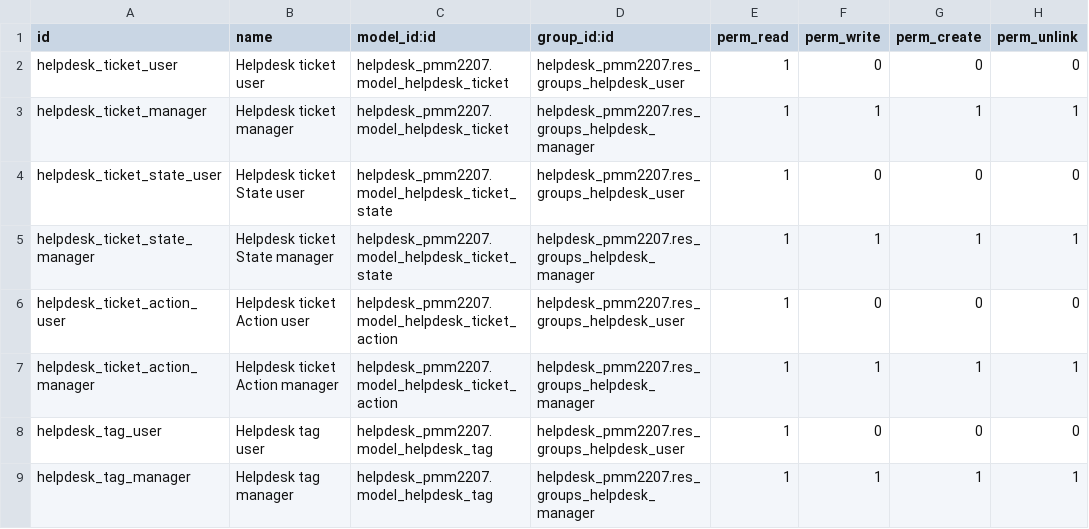
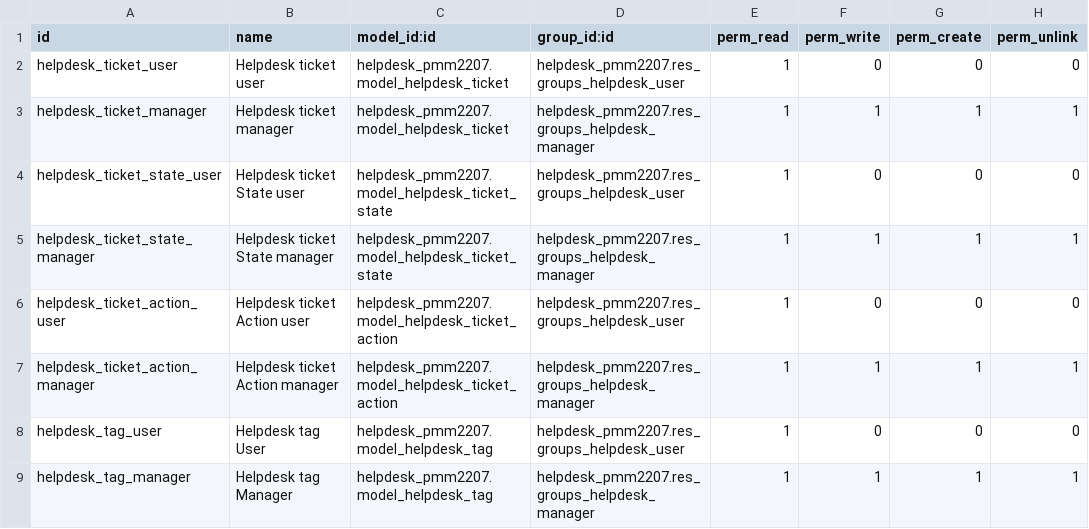
Before and after one commit to aeodoocurso/curso2020-2, a CSV file: helpdesk_pmm2207/security/ir.model.access.csv, drawn as a sheet.

Commit message:
[ADD] 13.0 W4 Helpdesk tasks

```diff
--- a/helpdesk_pmm2207/security/ir.model.access.csv
+++ b/helpdesk_pmm2207/security/ir.model.access.csv
@@ -7,3 +7,3 @@ helpdesk_ticket_action_user,Helpdesk ticket Action user,helpdesk_pmm2207.model_h
 helpdesk_ticket_action_manager,Helpdesk ticket Action manager,helpdesk_pmm2207.model_helpdesk_ticket_action,helpdesk_pmm2207.res_groups_helpdesk_manager,1,1,1,1
-helpdesk_tag_user,Helpdesk tag user,helpdesk_pmm2207.model_helpdesk_tag,helpdesk_pmm2207.res_groups_helpdesk_user,1,0,0,0
-helpdesk_tag_manager,Helpdesk tag manager,helpdesk_pmm2207.model_helpdesk_tag,helpdesk_pmm2207.res_groups_helpdesk_manager,1,1,1,1
+helpdesk_tag_user,Helpdesk tag User,helpdesk_pmm2207.model_helpdesk_tag,helpdesk_pmm2207.res_groups_helpdesk_user,1,0,0,0
+helpdesk_tag_manager,Helpdesk tag Manager,helpdesk_pmm2207.model_helpdesk_tag,helpdesk_pmm2207.res_groups_helpdesk_manager,1,1,1,1
```
Also changed, not shown: 10 other files.
